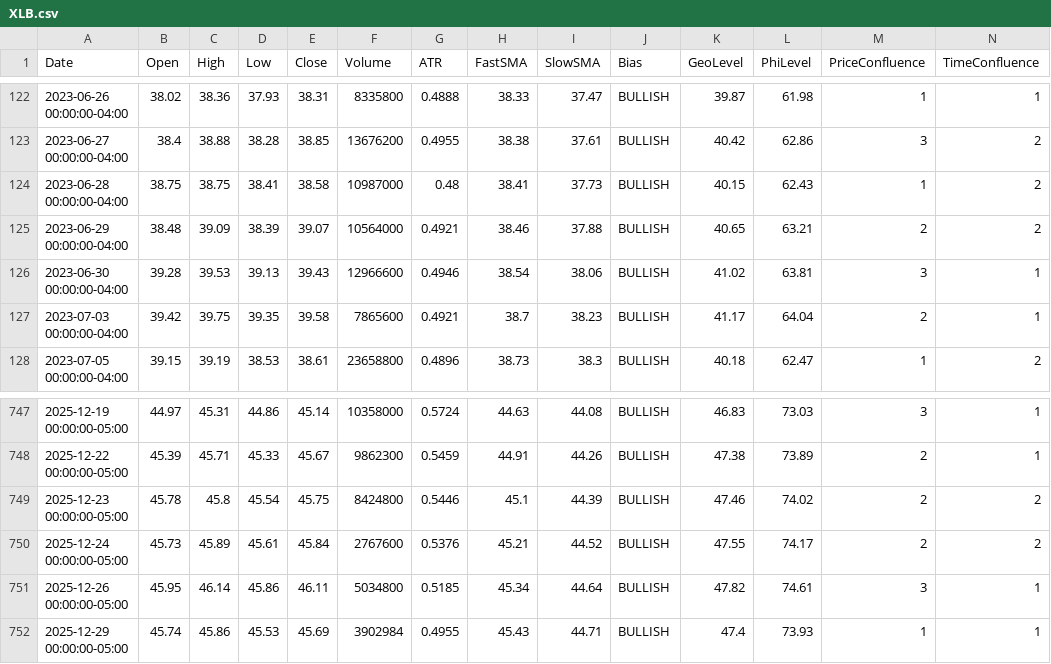
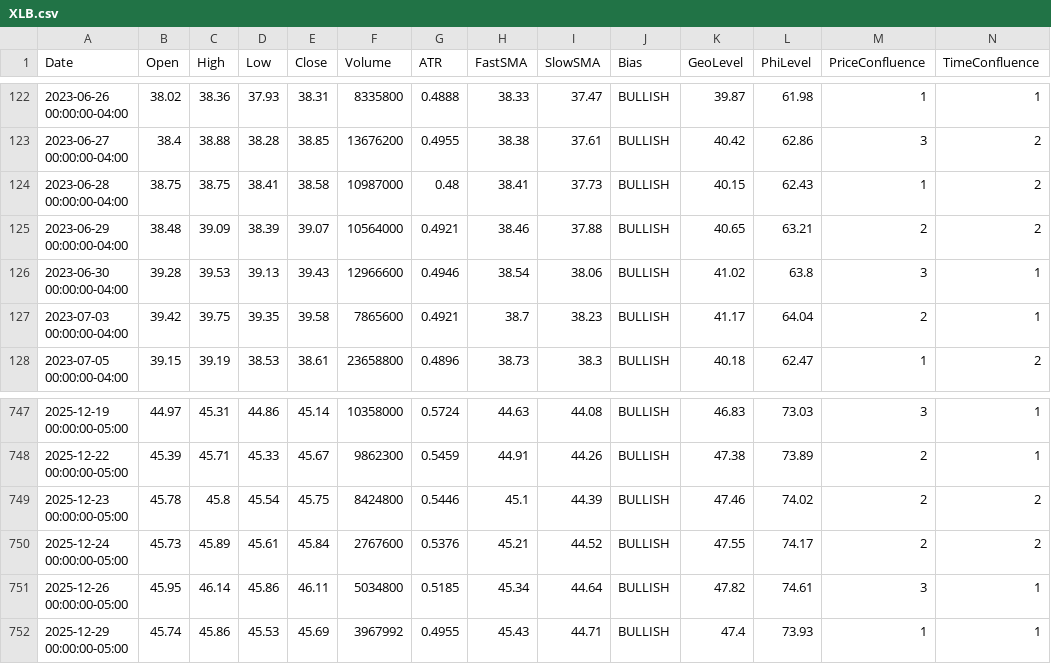
Before and after one commit to aadey002/Stock-agent-, a CSV file: data/XLB.csv, drawn as a sheet; only a part is shown, gaps mark what is left out.

```diff
--- a/data/XLB.csv
+++ b/data/XLB.csv
@@ -125,3 +125,3 @@ Date,Open,High,Low,Close,Volume,ATR,FastSMA,SlowSMA,Bias,GeoLevel,PhiLevel,Price
 2023-06-29 00:00:00-04:00,38.48,39.09,38.39,39.07,10564000,0.4921,38.46,37.88,BULLISH,40.65,63.21,2,2
-2023-06-30 00:00:00-04:00,39.28,39.53,39.13,39.43,12966600,0.4946,38.54,38.06,BULLISH,41.02,63.81,3,1
+2023-06-30 00:00:00-04:00,39.28,39.53,39.13,39.43,12966600,0.4946,38.54,38.06,BULLISH,41.02,63.8,3,1
 2023-07-03 00:00:00-04:00,39.42,39.75,39.35,39.58,7865600,0.4921,38.7,38.23,BULLISH,41.17,64.04,2,1
@@ -751,2 +751,2 @@ Date,Open,High,Low,Close,Volume,ATR,FastSMA,SlowSMA,Bias,GeoLevel,PhiLevel,Price
 2025-12-26 00:00:00-05:00,45.95,46.14,45.86,46.11,5034800,0.5185,45.34,44.64,BULLISH,47.82,74.61,3,1
-2025-12-29 00:00:00-05:00,45.74,45.86,45.53,45.69,3902984,0.4955,45.43,44.71,BULLISH,47.4,73.93,1,1
+2025-12-29 00:00:00-05:00,45.74,45.86,45.53,45.69,3967992,0.4955,45.43,44.71,BULLISH,47.4,73.93,1,1
```
Also changed, not shown: data/IWM.csv, data/XLE.csv, 10 other files.
